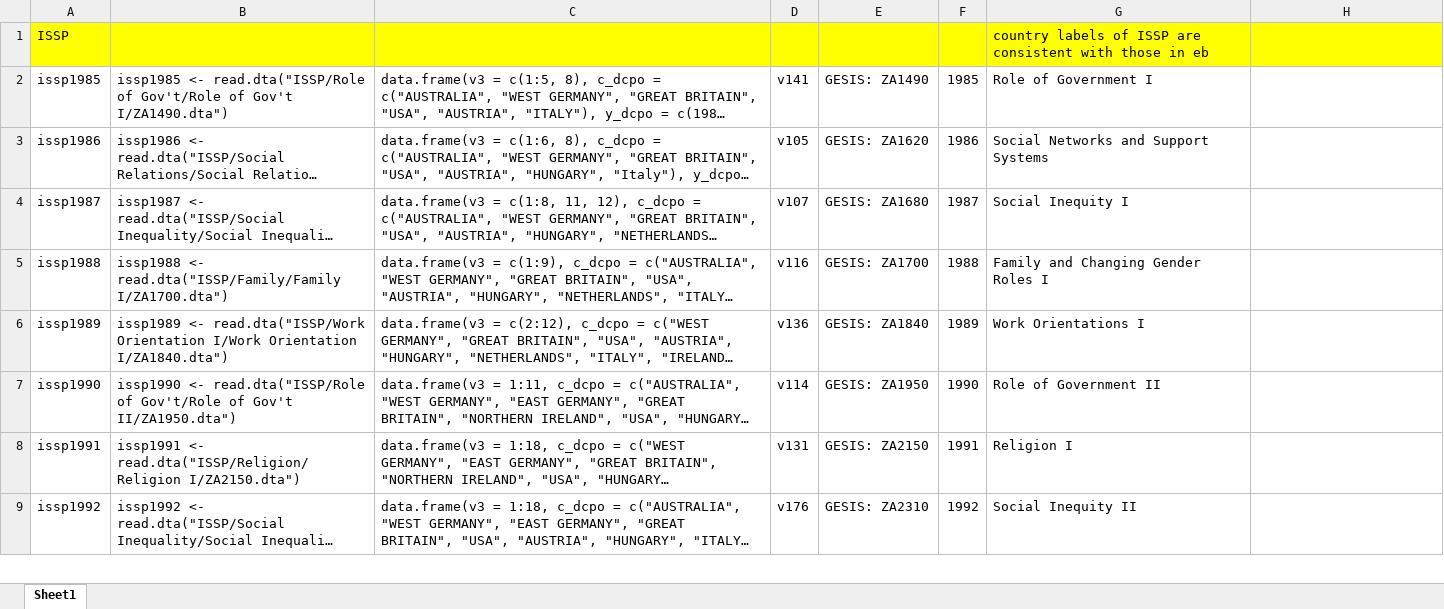
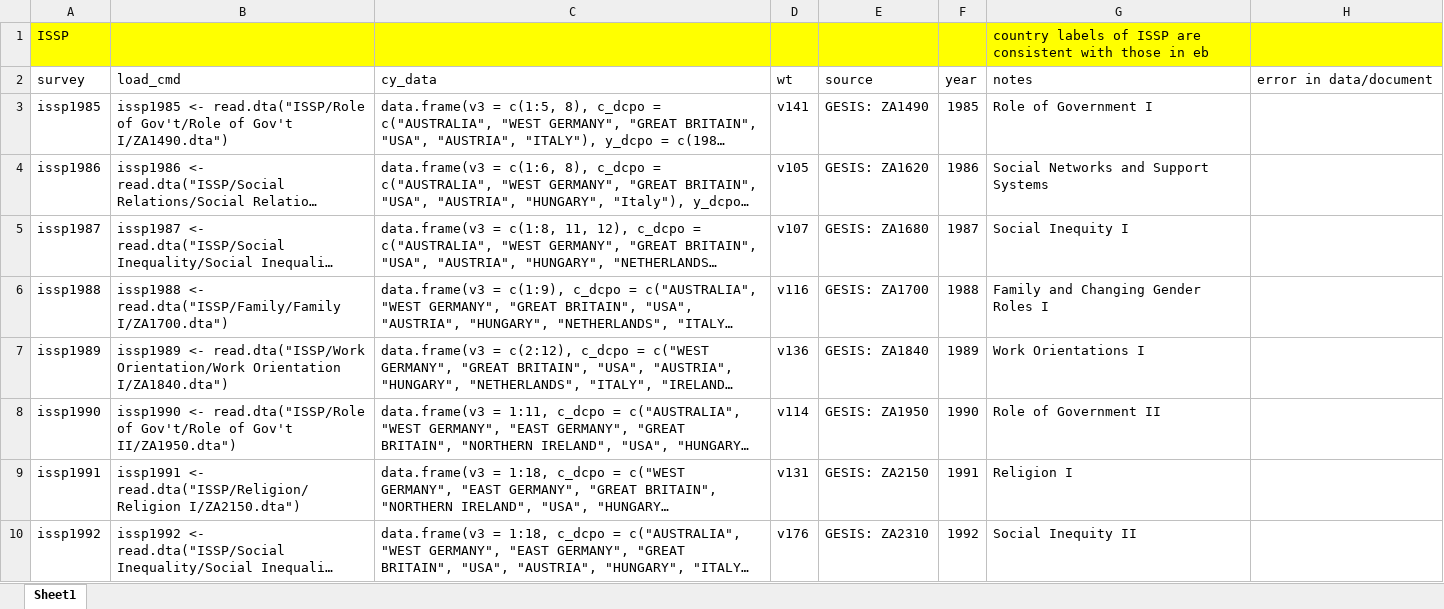
Before and after one commit to fsolt/DCPO, an Excel workbook: data-raw/issp_datasets.xlsx, sheet Sheet1, drawn as a sheet; only a part is shown; long unchanged cells end in …; values as stored, in another font and other column widths than the file's, no borders; addresses are those after the commit; the diff covers the shown part only; the diff names each change by its address in the sheet, - before the commit and + after, or states it on an @@ line.

Commit message:
update to 2002

```diff
--- a/data-raw/issp_datasets.xlsx (sheet Sheet1)
+++ b/data-raw/issp_datasets.xlsx (sheet Sheet1)
+row 2: survey | load_cmd | cy_data | wt | source | year | notes | error in data/document
-B7: …<- read.dta("ISSP/Work Orientation I/Work Orientation I/ZA1840.dta")
+B7: …<- read.dta("ISSP/Work Orientation/Work Orientation I/ZA1840.dta")
```
Also changed, not shown: 21 edited cells elsewhere in this sheet.
